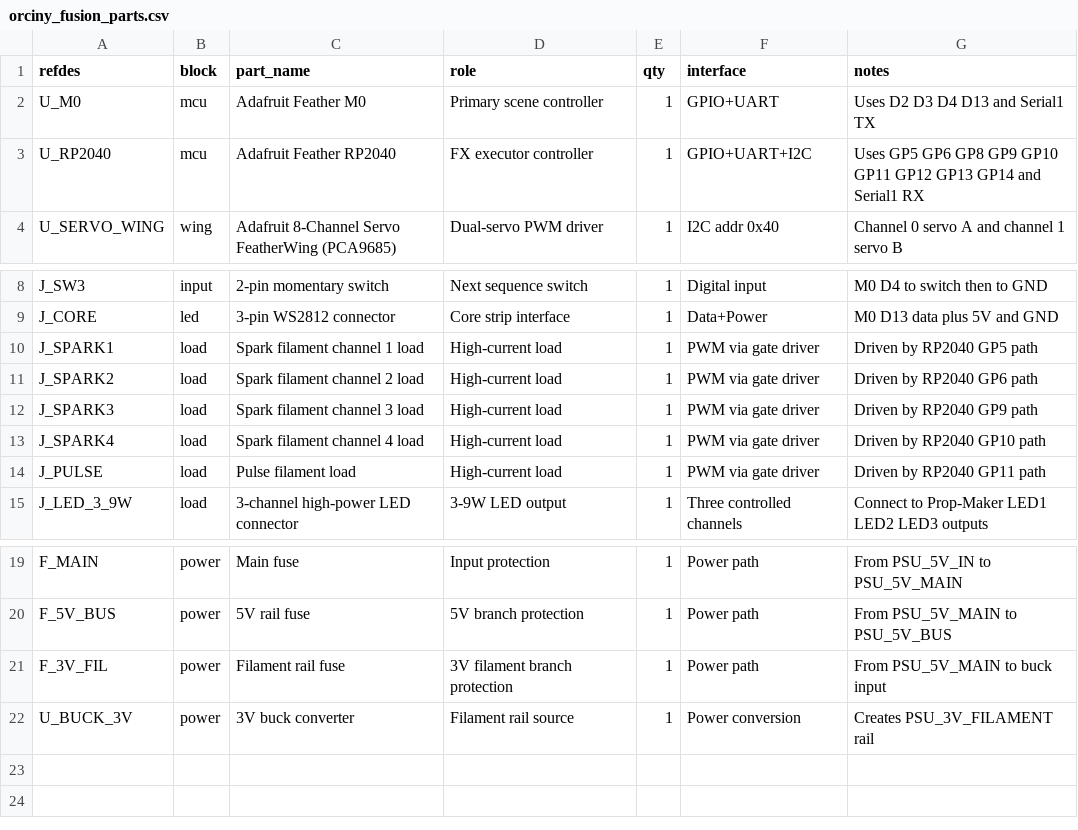
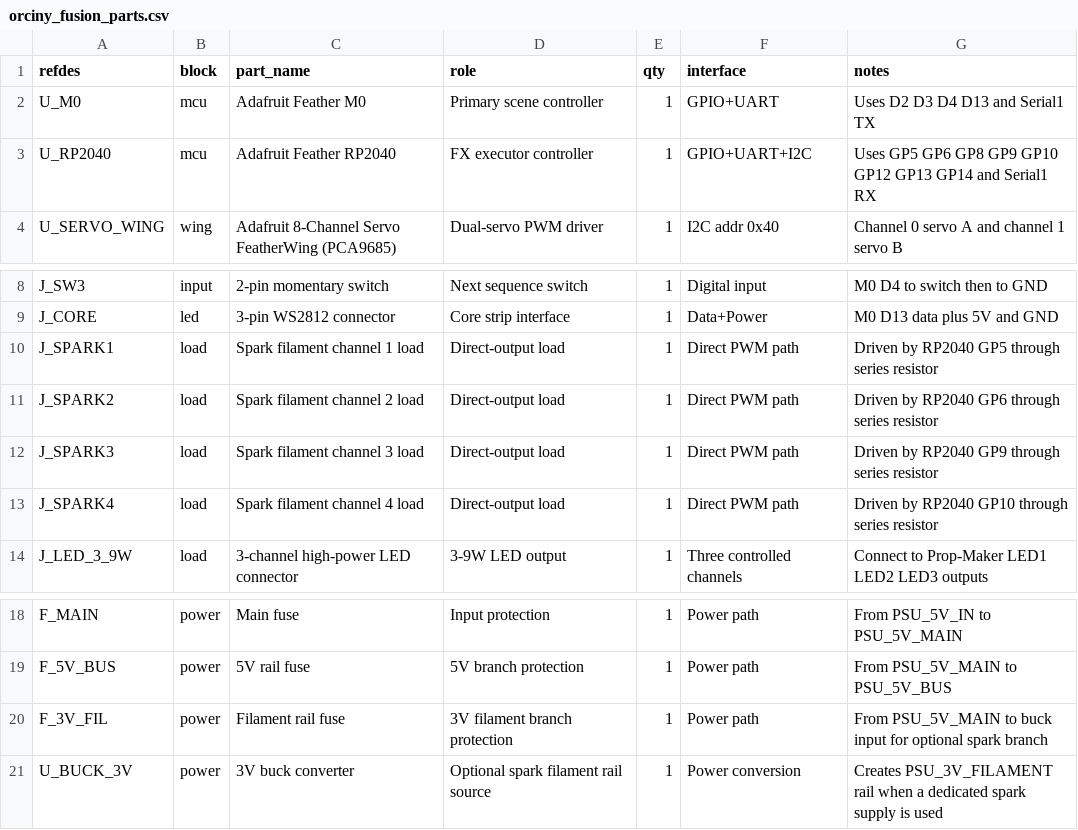
Before and after one commit to EbenAET/Orciny-Device, a CSV file: circuit/fusion360/orciny_fusion_parts.csv, drawn as a sheet; only a part is shown, gaps mark what is left out.

```diff
--- a/circuit/fusion360/orciny_fusion_parts.csv
+++ b/circuit/fusion360/orciny_fusion_parts.csv
@@ -2,3 +2,3 @@ refdes,block,part_name,role,qty,interface,notes
 U_M0,mcu,Adafruit Feather M0,Primary scene controller,1,GPIO+UART,Uses D2 D3 D4 D13 and Serial1 TX
-U_RP2040,mcu,Adafruit Feather RP2040,FX executor controller,1,GPIO+UART+I2C,Uses GP5 GP6 GP8 GP9 GP10 GP11 GP12 GP13 GP14 and Serial1 RX
+U_RP2040,mcu,Adafruit Feather RP2040,FX executor controller,1,GPIO+UART+I2C,Uses GP5 GP6 GP8 GP9 GP10 GP12 GP13 GP14 and Serial1 RX
 U_SERVO_WING,wing,Adafruit 8-Channel Servo FeatherWing (PCA9685),Dual-servo PWM driver,1,I2C addr 0x40,Channel 0 servo A and channel 1 servo B
@@ -9,7 +9,6 @@ J_SW3,input,2-pin momentary switch,Next sequence switch,1,Digital input,M0 D4 to
 J_CORE,led,3-pin WS2812 connector,Core strip interface,1,Data+Power,M0 D13 data plus 5V and GND
-J_SPARK1,load,Spark filament channel 1 load,High-current load,1,PWM via gate driver,Driven by RP2040 GP5 path
-J_SPARK2,load,Spark filament channel 2 load,High-current load,1,PWM via gate driver,Driven by RP2040 GP6 path
-J_SPARK3,load,Spark filament channel 3 load,High-current load,1,PWM via gate driver,Driven by RP2040 GP9 path
-J_SPARK4,load,Spark filament channel 4 load,High-current load,1,PWM via gate driver,Driven by RP2040 GP10 path
-J_PULSE,load,Pulse filament load,High-current load,1,PWM via gate driver,Driven by RP2040 GP11 path
+J_SPARK1,load,Spark filament channel 1 load,Direct-output load,1,Direct PWM path,Driven by RP2040 GP5 through series resistor
+J_SPARK2,load,Spark filament channel 2 load,Direct-output load,1,Direct PWM path,Driven by RP2040 GP6 through series resistor
+J_SPARK3,load,Spark filament channel 3 load,Direct-output load,1,Direct PWM path,Driven by RP2040 GP9 through series resistor
+J_SPARK4,load,Spark filament channel 4 load,Direct-output load,1,Direct PWM path,Driven by RP2040 GP10 through series resistor
 J_LED_3_9W,load,3-channel high-power LED connector,3-9W LED output,1,Three controlled channels,Connect to Prop-Maker LED1 LED2 LED3 outputs
@@ -20,3 +19,3 @@ F_MAIN,power,Main fuse,Input protection,1,Power path,From PSU_5V_IN to PSU_5V_MA
 F_5V_BUS,power,5V rail fuse,5V branch protection,1,Power path,From PSU_5V_MAIN to PSU_5V_BUS
-F_3V_FIL,power,Filament rail fuse,3V filament branch protection,1,Power path,From PSU_5V_MAIN to buck input
-U_BUCK_3V,power,3V buck converter,Filament rail source,1,Power conversion,Creates PSU_3V_FILAMENT rail
+F_3V_FIL,power,Filament rail fuse,3V filament branch protection,1,Power path,From PSU_5V_MAIN to buck input for optional spark branch
+U_BUCK_3V,power,3V buck converter,Optional spark filament rail source,1,Power conversion,Creates PSU_3V_FILAMENT rail when a dedicated spark supply is used
```
Also changed, not shown: circuit/fritzing_wire_labels.csv, circuit/fusion360/orciny_fusion_adafruit_library_map.csv, 22 other files.
